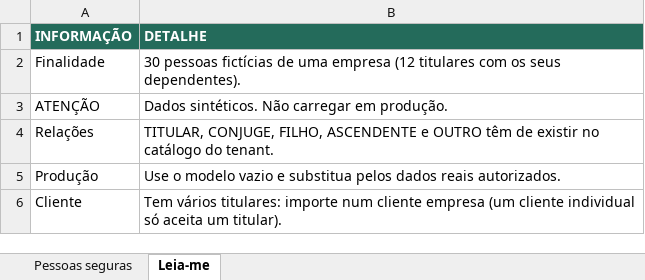
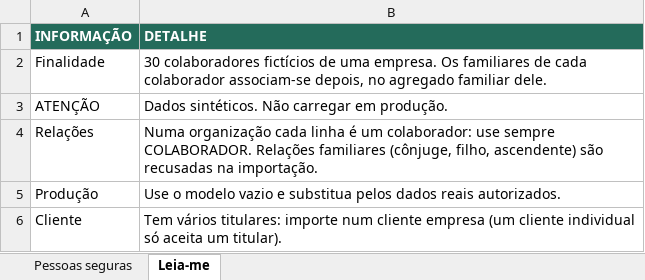
Before and after one commit to nduenga/Q360-Linha-Saude-backend, an Excel workbook: docs/modelos_importacao/02_Exemplo_Membros_TESTE.xlsx, sheet Leia-me, drawn as a sheet; values as stored, in another font and other column widths than the file's, no borders; the diff names each change by its address in the sheet, - before the commit and + after, or states it on an @@ line.

```diff
--- a/docs/modelos_importacao/02_Exemplo_Membros_TESTE.xlsx (sheet Leia-me)
+++ b/docs/modelos_importacao/02_Exemplo_Membros_TESTE.xlsx (sheet Leia-me)
-B2 (DETALHE): 30 pessoas fictícias de uma empresa (12 titulares com os seus dependentes).
+B2 (DETALHE): 30 colaboradores fictícios de uma empresa. Os familiares de cada colaborador associam-se depois, no agregado familiar dele.
-B4 (DETALHE): TITULAR, CONJUGE, FILHO, ASCENDENTE e OUTRO têm de existir no catálogo do tenant.
+B4 (DETALHE): Numa organização cada linha é um colaborador: use sempre COLABORADOR. Relações familiares (cônjuge, filho, ascendente) são recusadas na importação.
```
Also changed, not shown: sheet Pessoas seguras, 22 other files.
